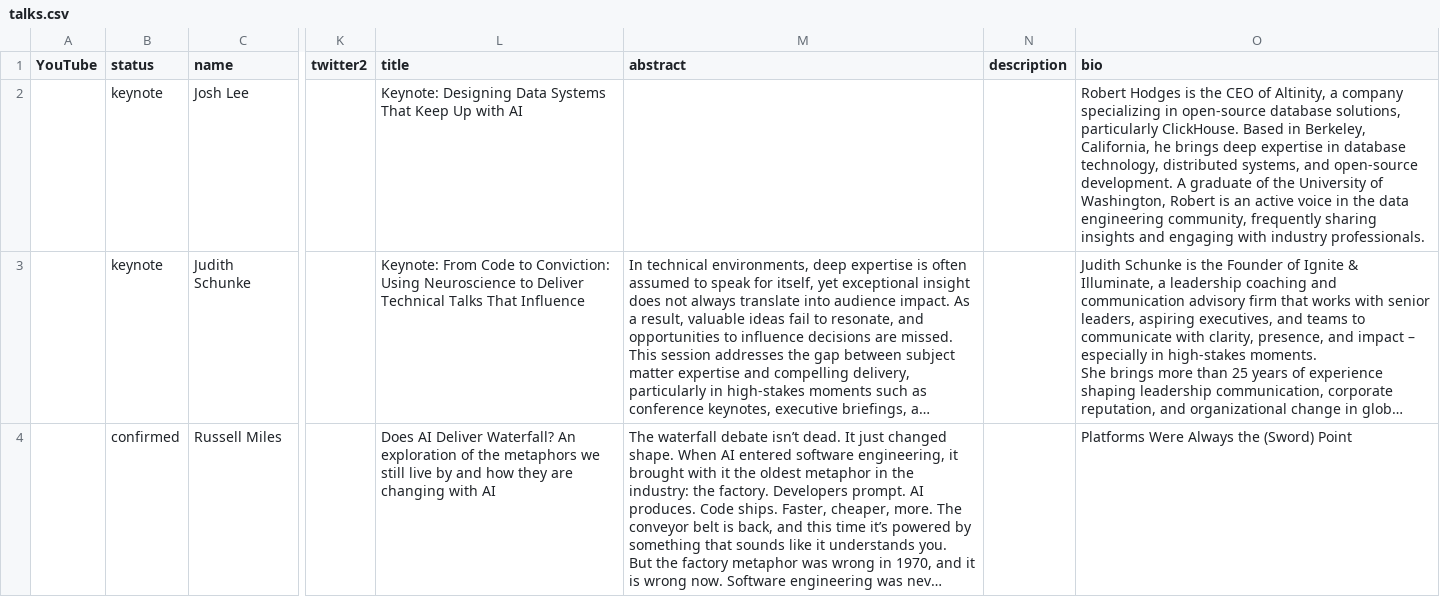
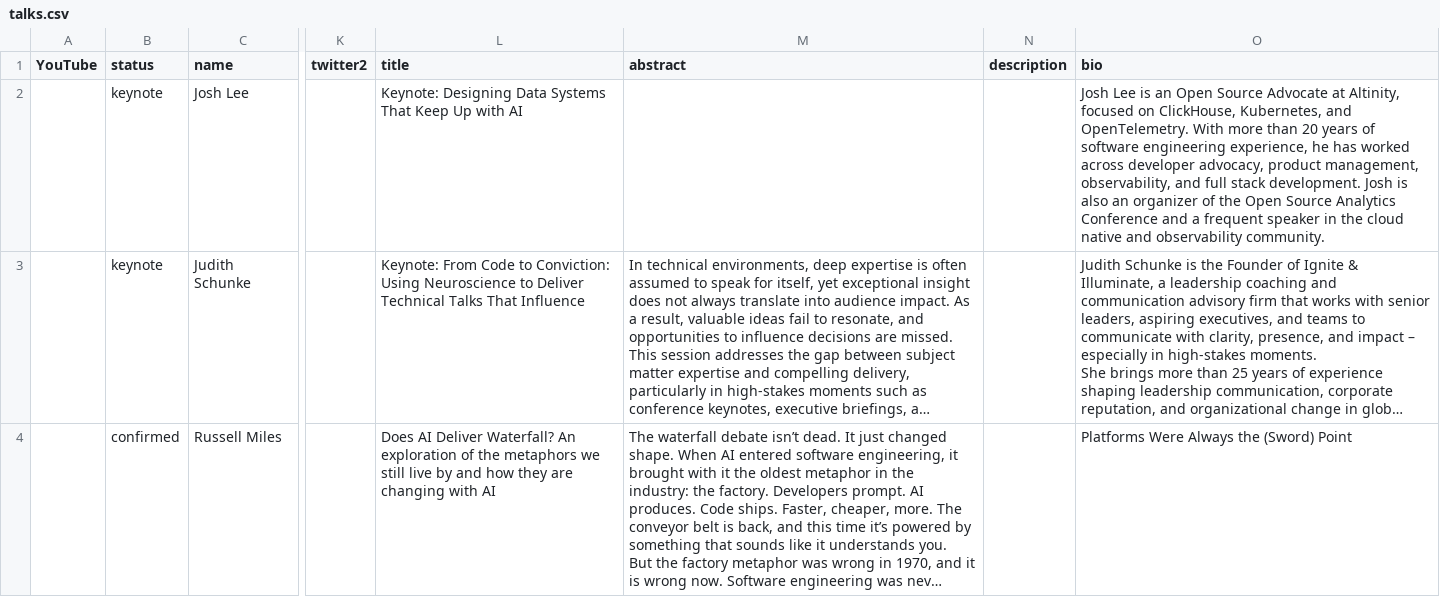
Before and after one commit to sreday/llmday, a CSV file: 2026-london-q2/_db/talks.csv, drawn as a sheet; only a part is shown, gaps mark what is left out; long unchanged cells end in …; the diff names each change by its address in the sheet, - before the commit and + after, or states it on an @@ line.

Commit message:
Add files via upload

```diff
--- a/2026-london-q2/_db/talks.csv
+++ b/2026-london-q2/_db/talks.csv
-O2 (bio): Robert Hodges is the CEO of Altinity, a company specializing in open-source database solutions, particularly ClickHouse. Based in Berkeley, California, he brings deep expertise in database technology, distributed systems, and open-source development. A graduate of the University of Washington, Robert is an active voice in the data engineering community, frequently sharing insights and engaging with industry professionals.
+O2 (bio): Josh Lee is an Open Source Advocate at Altinity, focused on ClickHouse, Kubernetes, and OpenTelemetry. With more than 20 years of software engineering experience, he has worked across developer advocacy, product management, observability, and full stack development. Josh is also an organizer of the Open Source Analytics Conference and a frequent speaker in the cloud native and observability community.
```
